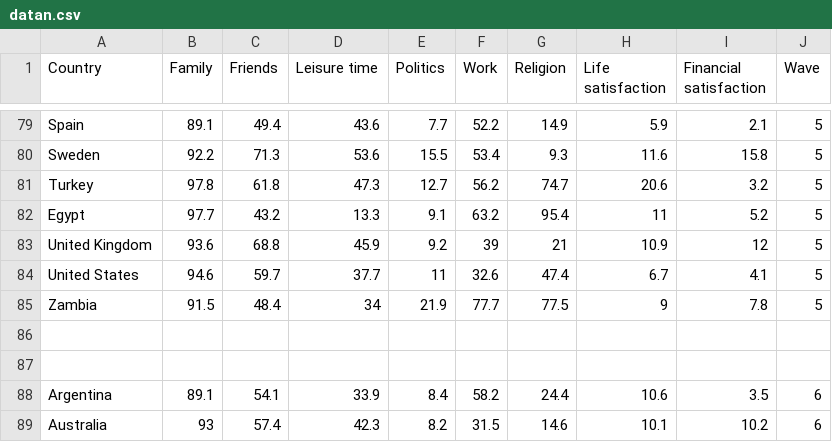
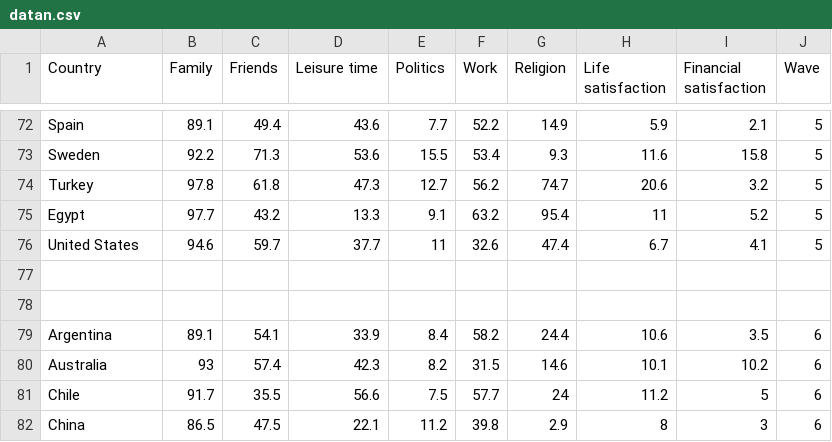
Before and after one commit to elindbom/parallelCoordinates, a CSV file: datan.csv, drawn as a sheet; only a part is shown, gaps mark what is left out; the shorter side is filled out with more unchanged rows; the diff covers the shown part only; the diff names each change by its address in the sheet, - before the commit and + after, or states it on an @@ line.

Commit message:
Fixed with visualization

```diff
--- a/datan.csv
+++ b/datan.csv
-row 83: United Kingdom | 93.6 | 68.8 | 45.9 | 9.2 | 39 | 21 | 10.9 | 12 | 5
-row 85: Zambia | 91.5 | 48.4 | 34 | 21.9 | 77.7 | 77.5 | 9 | 7.8 | 5
```
Also changed, not shown: 11 removed rows elsewhere in this file.
